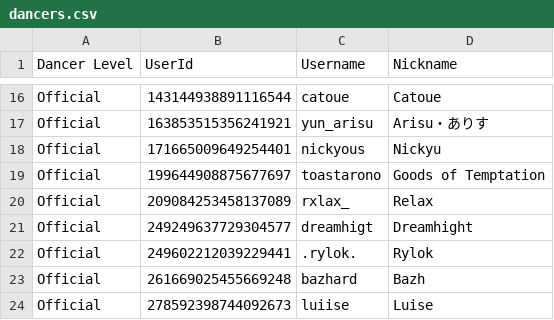
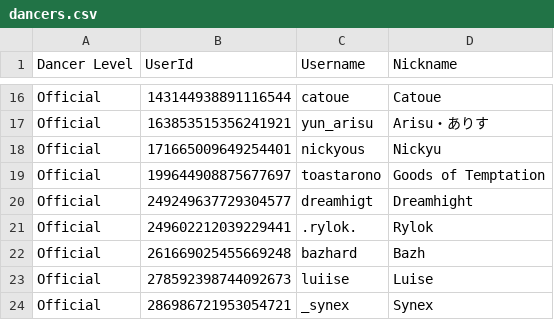
Before and after one commit to Club-Temptation/TempWorldPictures, a CSV file: web/dancers.csv, drawn as a sheet; only a part is shown, gaps mark what is left out; the shorter side is filled out with more unchanged rows.

Commit message:
Update Data From Discord and Google Sheets

```diff
--- a/web/dancers.csv
+++ b/web/dancers.csv
@@ -19,3 +19,2 @@ Official,171665009649254401,nickyous,Nickyu
 Official,199644908875677697,toastarono,Goods of Temptation
-Official,209084253458137089,rxlax_,Relax
 Official,249249637729304577,dreamhigt,Dreamhight
```
Also changed, not shown: 1 other file.
